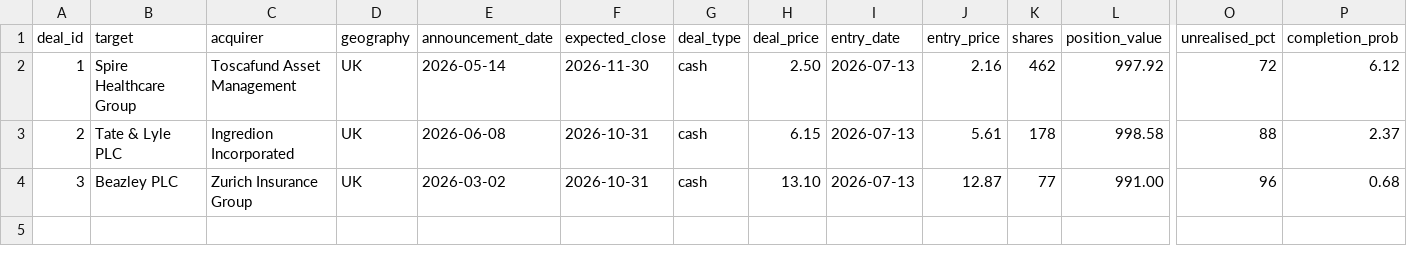
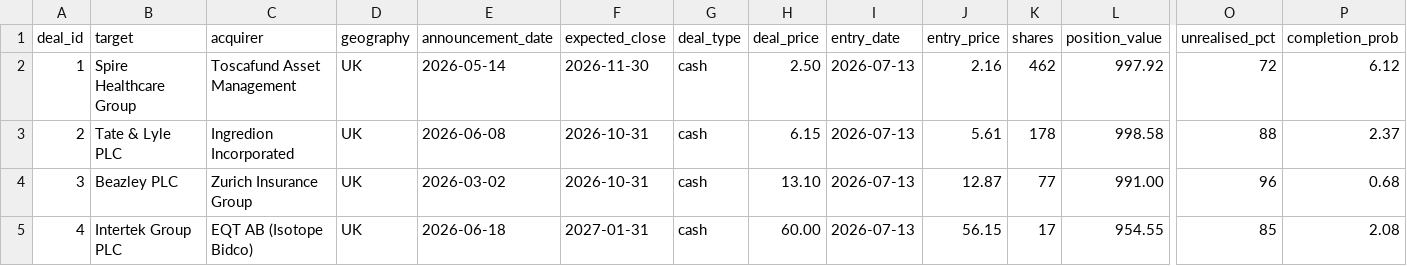
Before and after one commit to Chyde2010/merger_arb_test, a CSV file: data/deals.csv, drawn as a sheet; only a part is shown, gaps mark what is left out; rows hold the shown columns only; the diff names each change by its address in the sheet, - before the commit and + after, or states it on an @@ line.

Commit message:
Update deals.csv

```diff
--- a/data/deals.csv
+++ b/data/deals.csv
+row 5: 4 | Intertek Group PLC | EQT AB (Isotope Bidco) | UK | 2026-06-18 | 2027-01-31 | cash | 60.00 | 2026-07-13 | 56.15 | 17 | 954.55 | 85 | 2.08
```
